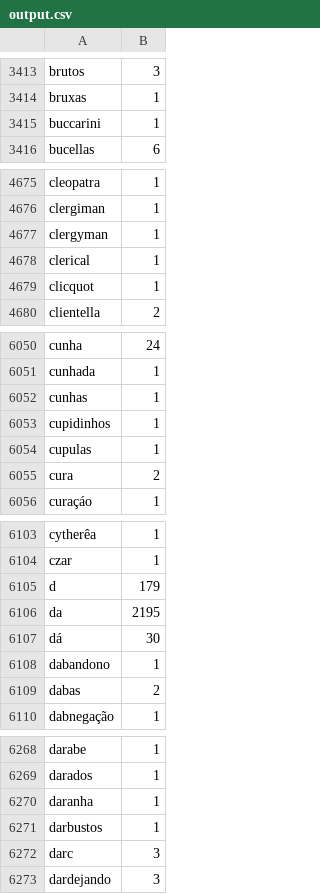
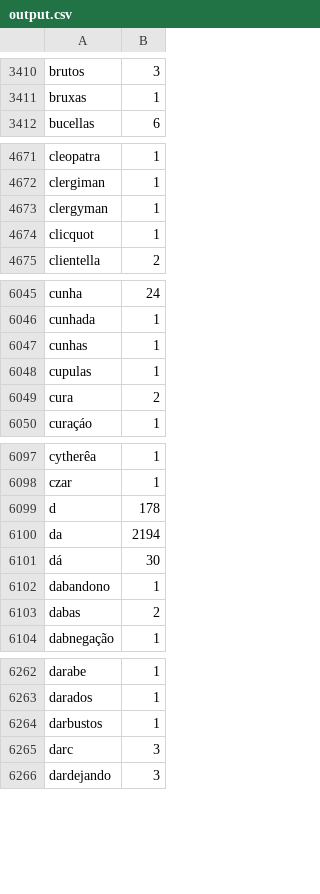
Before and after one commit to TomasCostaK/distributed_map_reduce, a CSV file: output.csv, drawn as a sheet; only a part is shown, gaps mark what is left out; the diff covers the shown part only.

```diff
--- a/output.csv
+++ b/output.csv
@@ -3414,3 +3411,2 @@ brutos,3
 bruxas,1
-buccarini,1
 bucellas,6
@@ -4677,3 +4673,2 @@ clergiman,1
 clergyman,1
-clerical,1
 clicquot,1
@@ -6052,3 +6047,2 @@ cunhada,1
 cunhas,1
-cupidinhos,1
 cupulas,1
@@ -6104,4 +6098,4 @@ cytherêa,1
 czar,1
-d,179
-da,2195
+d,178
+da,2194
 dá,30
@@ -6269,3 +6263,2 @@ darabe,1
 darados,1
-daranha,1
 darbustos,1
```
Also changed, not shown: 11 removed rows and 100 edited cells elsewhere in this file, 1 other file.
